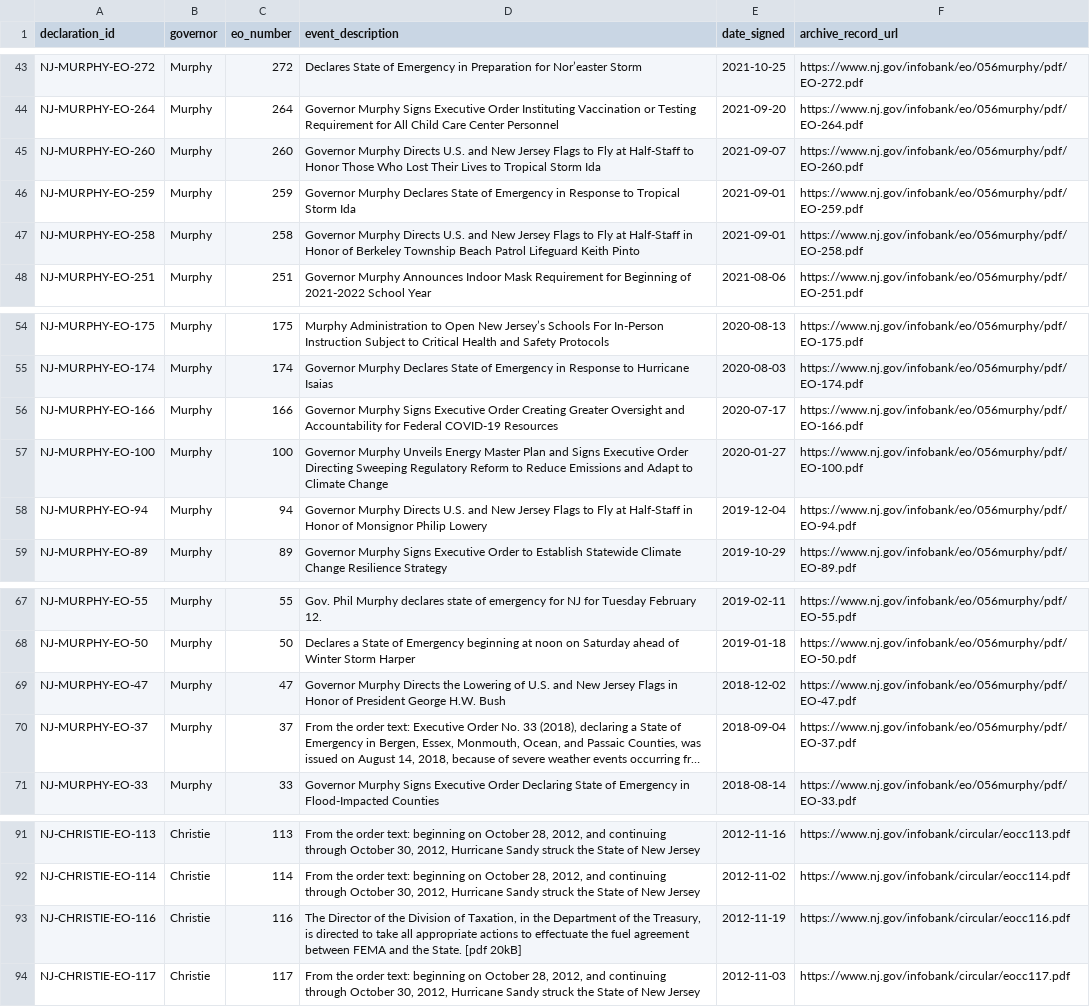
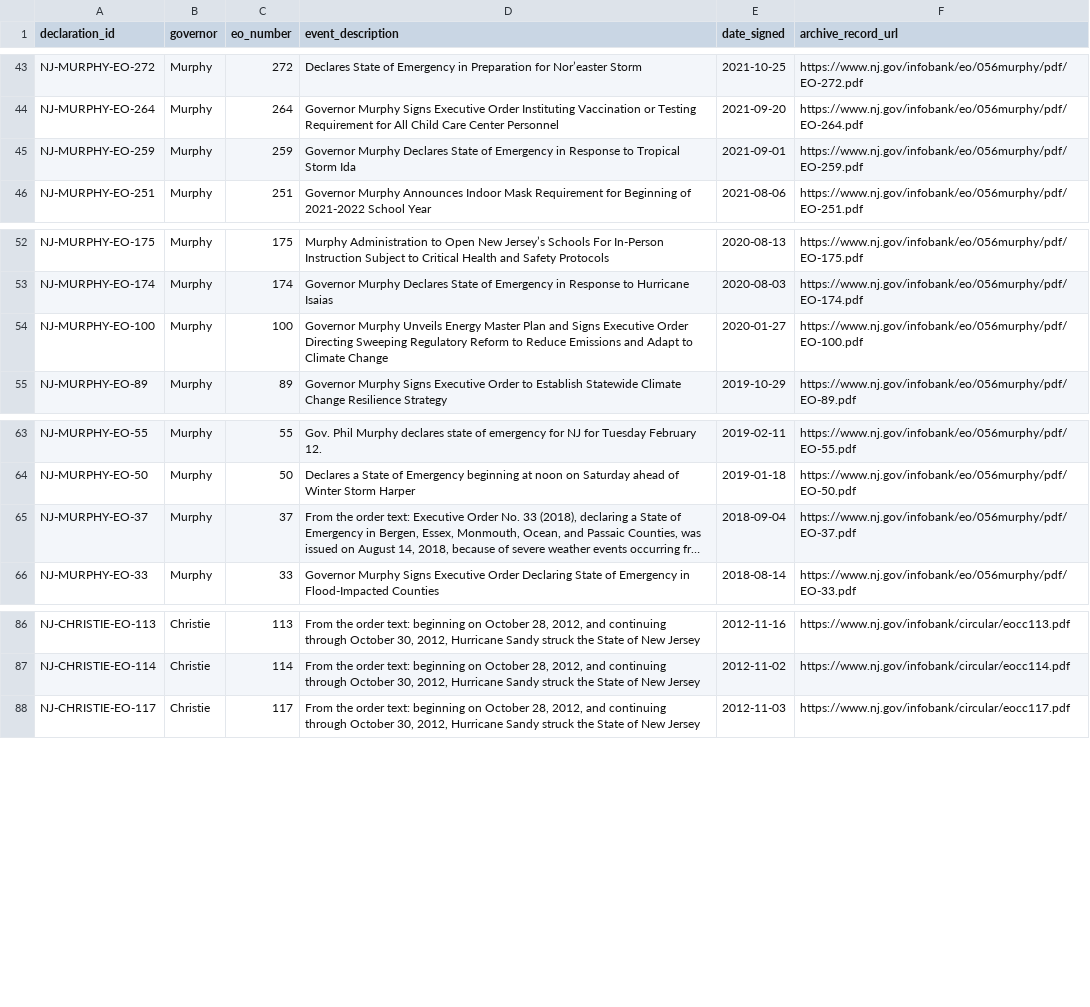
Before and after one commit to Phenom1881/disaster-data, a CSV file: plus/new-jersey/declarations_for_join.csv, drawn as a sheet; only a part is shown, gaps mark what is left out; long unchanged cells end in …; the diff names each change by its address in the sheet, - before the commit and + after, or states it on an @@ line.

```diff
--- a/plus/new-jersey/declarations_for_join.csv
+++ b/plus/new-jersey/declarations_for_join.csv
-row 45: NJ-MURPHY-EO-260 | Murphy | 260 | Governor Murphy Directs U.S. and New Jersey Flags to Fly at Half-Staff to Honor Those Who Lost Their Lives to Tropical Storm Ida | 2021-09-07 | https://www.nj.gov/infobank/eo/056murphy/pdf/EO-260.pdf
-row 47: NJ-MURPHY-EO-258 | Murphy | 258 | Governor Murphy Directs U.S. and New Jersey Flags to Fly at Half-Staff in Honor of Berkeley Township Beach Patrol Lifeguard Keith Pinto | 2021-09-01 | https://www.nj.gov/infobank/eo/056murphy/pdf/EO-258.pdf
-row 56: NJ-MURPHY-EO-166 | Murphy | 166 | Governor Murphy Signs Executive Order Creating Greater Oversight and Accountability for Federal COVID-19 Resources | 2020-07-17 | https://www.nj.gov/infobank/eo/056murphy/pdf/EO-166.pdf
-row 58: NJ-MURPHY-EO-94 | Murphy | 94 | Governor Murphy Directs U.S. and New Jersey Flags to Fly at Half-Staff in Honor of Monsignor Philip Lowery | 2019-12-04 | https://www.nj.gov/infobank/eo/056murphy/pdf/EO-94.pdf
-row 69: NJ-MURPHY-EO-47 | Murphy | 47 | Governor Murphy Directs the Lowering of U.S. and New Jersey Flags in Honor of President George H.W. Bush | 2018-12-02 | https://www.nj.gov/infobank/eo/056murphy/pdf/EO-47.pdf
-row 93: NJ-CHRISTIE-EO-116 | Christie | 116 | The Director of the Division of Taxation, in the Department of the Treasury, is directed to take all appropriate actions to effectuate the fuel agreement between FEMA and the State. [pdf 20kB] | 2012-11-19 | https://www.nj.gov/infobank/circular/eocc116.pdf
```
Also changed, not shown: plus/nebraska/declarations_for_join.csv, 4 other files.
